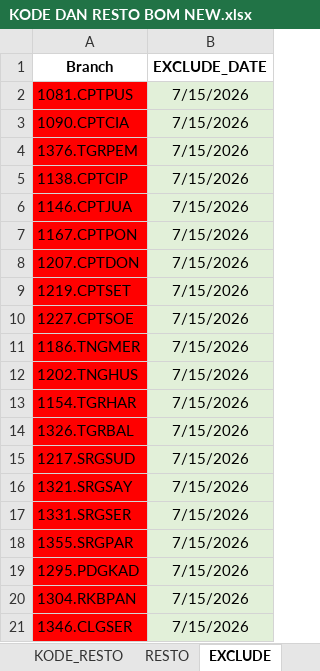
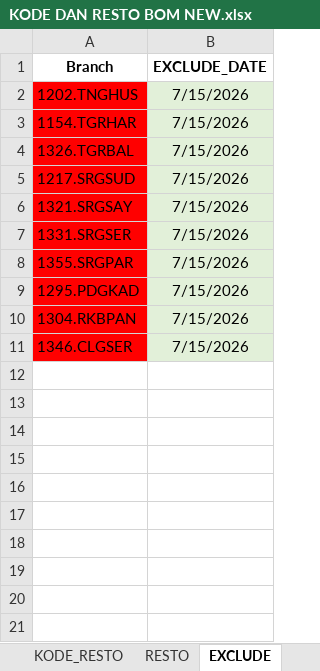
Before and after one commit to Analyst-FPnA/GIS-Cleaning, an Excel workbook: Master/KODE DAN RESTO BOM NEW.xlsx, sheet EXCLUDE, drawn as a sheet; values as stored, in another font and other column widths than the file's, no borders; the diff names each change by its address in the sheet, - before the commit and + after, or states it on an @@ line.

Commit message:
Add files via upload

```diff
--- a/Master/KODE DAN RESTO BOM NEW.xlsx (sheet EXCLUDE)
+++ b/Master/KODE DAN RESTO BOM NEW.xlsx (sheet EXCLUDE)
-row 2: 1081.CPTPUS | 7/15/2026
-row 3: 1090.CPTCIA | 7/15/2026
-row 4: 1376.TGRPEM | 7/15/2026
-row 5: 1138.CPTCIP | 7/15/2026
-row 6: 1146.CPTJUA | 7/15/2026
-row 7: 1167.CPTPON | 7/15/2026
-row 8: 1207.CPTDON | 7/15/2026
-row 9: 1219.CPTSET | 7/15/2026
-row 10: 1227.CPTSOE | 7/15/2026
-row 11: 1186.TNGMER | 7/15/2026
```
Also changed, not shown: sheet RESTO.
